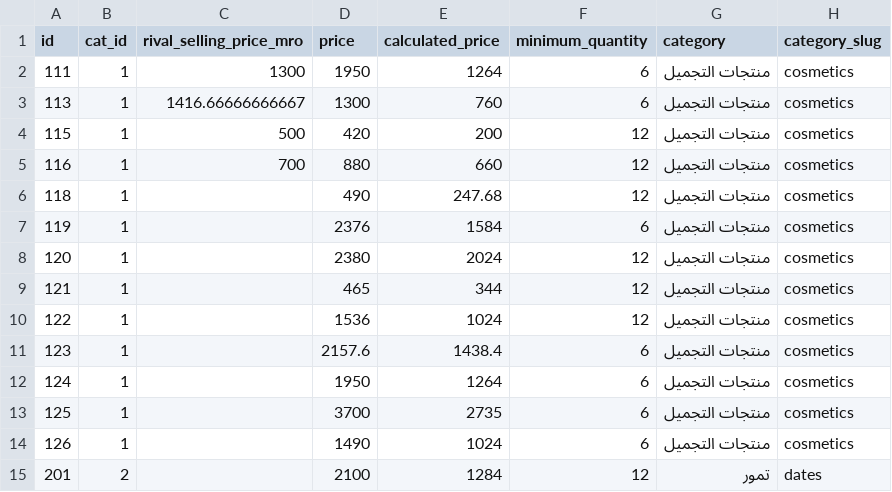
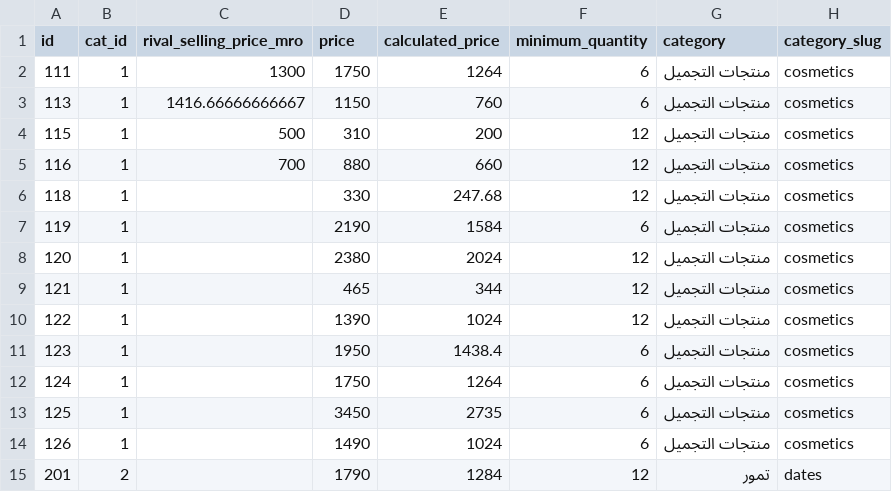
Before and after one commit to moolsbytheway/bazarcasa.ma, a CSV file: products/current.csv, drawn as a sheet; only a part is shown; the diff names each change by its address in the sheet, - before the commit and + after, or states it on an @@ line.

Commit message:
deploying existing

```diff
--- a/products/current.csv
+++ b/products/current.csv
-D2 (price): 1950
+D2 (price): 1750
-D3 (price): 1300
+D3 (price): 1150
-D4 (price): 420
+D4 (price): 310
-D6 (price): 490
+D6 (price): 330
-D7 (price): 2376
+D7 (price): 2190
-D10 (price): 1536
+D10 (price): 1390
-D11 (price): 2157.6
+D11 (price): 1950
-D12 (price): 1950
+D12 (price): 1750
-D13 (price): 3700
+D13 (price): 3450
-D15 (price): 2100
+D15 (price): 1790
```
